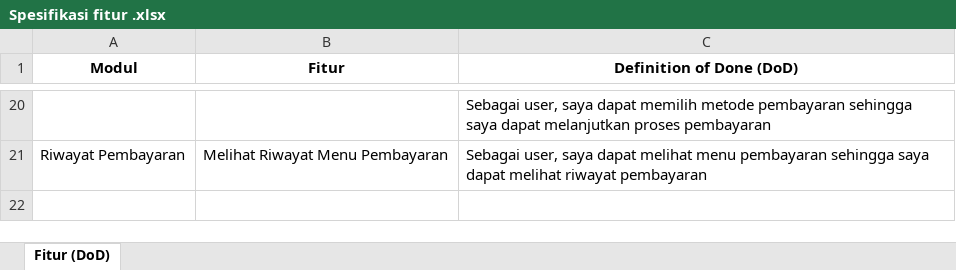
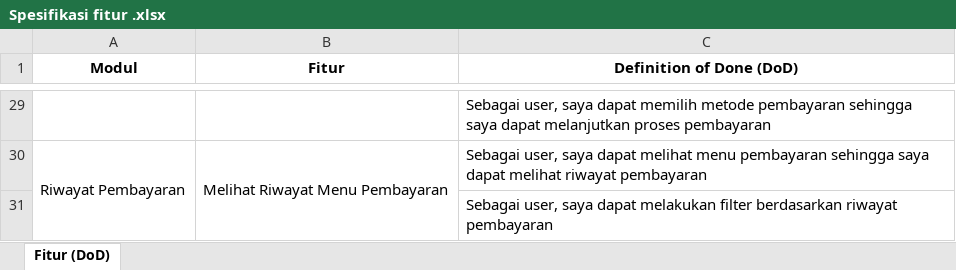
Before and after one commit to MilaShania/XYZApplication, an Excel workbook: Spesifikasi fitur .xlsx, sheet Fitur (DoD), drawn as a sheet; only a part is shown, gaps mark what is left out; values as stored, in another font and other column widths than the file's, no borders; addresses are those after the commit; the diff covers the shown part only; the diff names each change by its address in the sheet, - before the commit and + after, or states it on an @@ line.

```diff
--- a/Spesifikasi fitur .xlsx (sheet Fitur (DoD))
+++ b/Spesifikasi fitur .xlsx (sheet Fitur (DoD))
+A30:A31 merged
+B30:B31 merged
+row 31:  |  | Sebagai user, saya dapat melakukan filter berdasarkan riwayat pembayaran
```
Also changed, not shown: 9 added rows, 6 edited cells, cell formats and merged cells elsewhere in this sheet, 2 other files.
